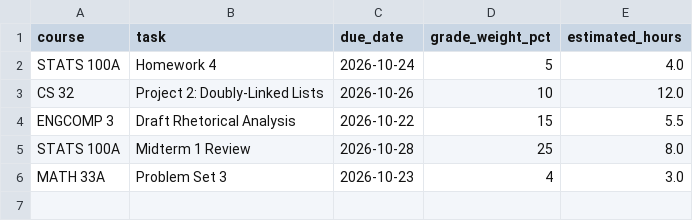
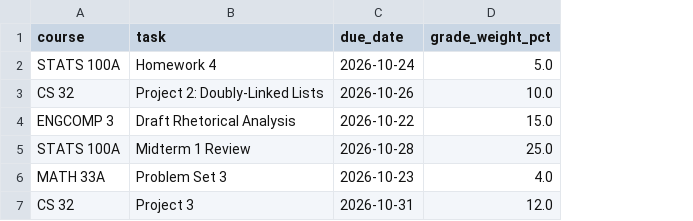
Before and after one commit to angieshen/assignment-triage-engine, a CSV file: assignments.csv, drawn as a sheet; removed rows and columns are numbered as before the commit, all else as after; the diff names each change by its address in the sheet, - before the commit and + after, or states it on an @@ line.

Commit message:
refactor: drop estimated_hours, update triage formula, and adapt calendar blocks

```diff
--- a/assignments.csv
+++ b/assignments.csv
-column E (estimated_hours), rows 2-6: 4.0 | 12.0 | 5.5 | 8.0 | 3.0
-D2 (grade_weight_pct): 5
+D2 (grade_weight_pct): 5.0
-D3 (grade_weight_pct): 10
+D3 (grade_weight_pct): 10.0
-D4 (grade_weight_pct): 15
+D4 (grade_weight_pct): 15.0
-D5 (grade_weight_pct): 25
+D5 (grade_weight_pct): 25.0
-D6 (grade_weight_pct): 4
+D6 (grade_weight_pct): 4.0
+row 7: CS 32 | Project 3 | 2026-10-31 | 12.0
```
Also changed, not shown: 1 other file.
